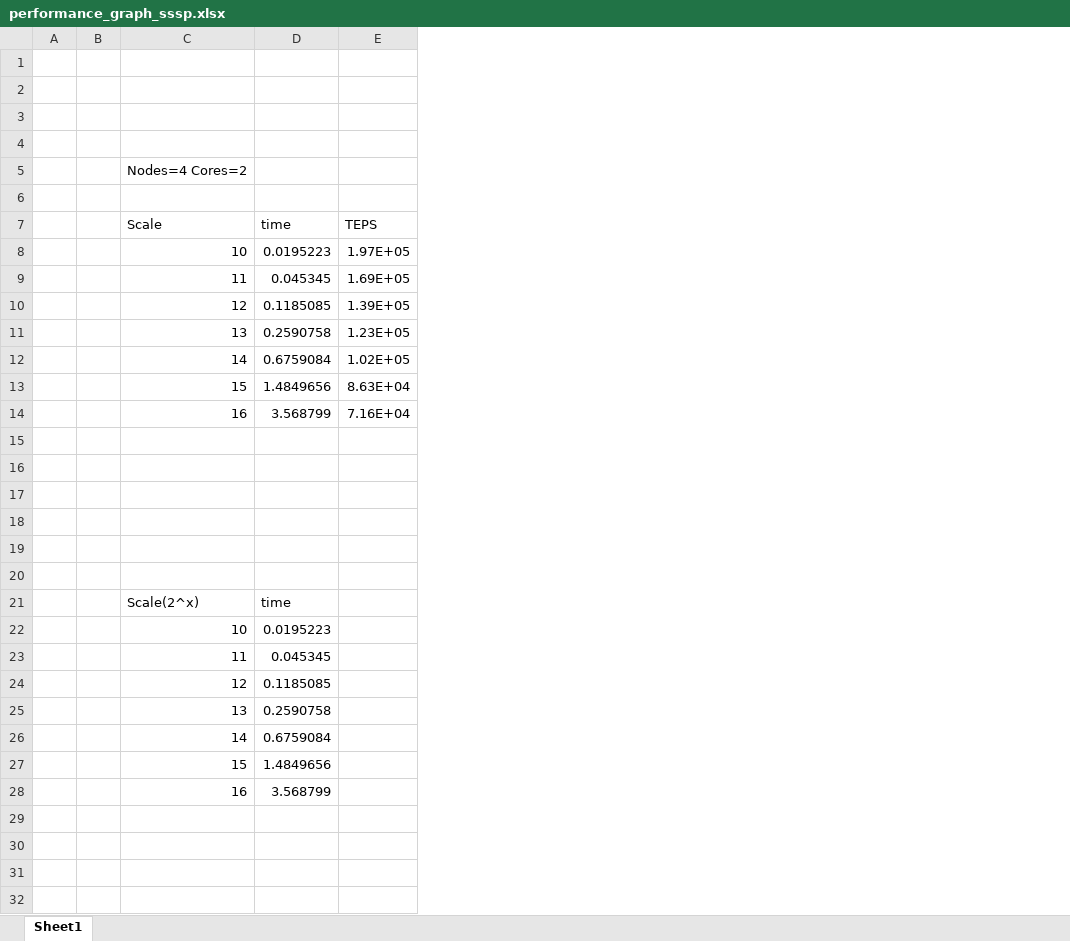
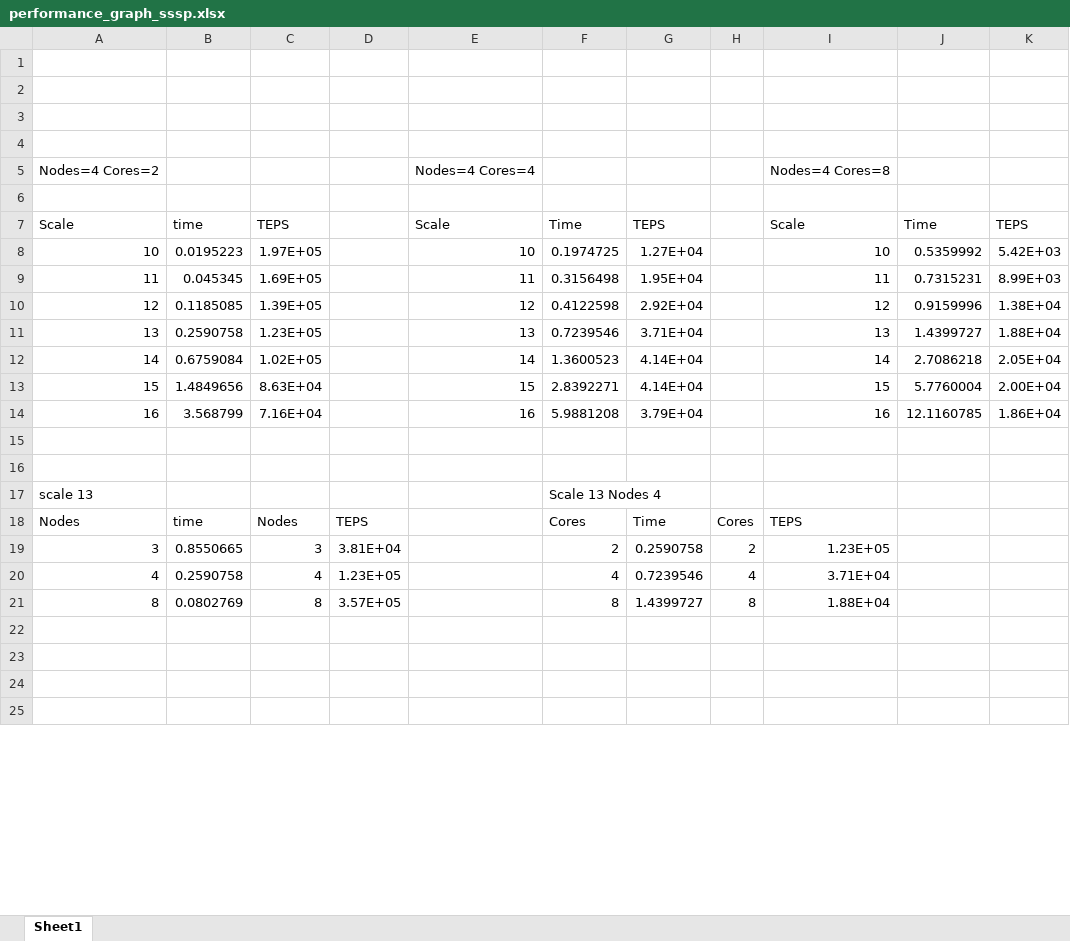
Before and after one commit to adk9/hpx5, an Excel workbook: apps/libPXGL/examples/performance_graph_sssp.xlsx, sheet Sheet1, drawn as a sheet; only a part is shown; values as stored, in another font and other column widths than the file's, no borders; charts and pictures not drawn; removed rows and columns are numbered as before the commit, all else as after; the diff covers the shown part only; the diff names each change by its address in the sheet, - before the commit and + after, or states it on an @@ line.

```diff
--- a/apps/libPXGL/examples/performance_graph_sssp.xlsx (sheet Sheet1)
+++ b/apps/libPXGL/examples/performance_graph_sssp.xlsx (sheet Sheet1)
-column A, empty
-column B, empty
+column C, rows 7-20: TEPS | 1.97E+05 | 1.69E+05 | 1.39E+05 | 1.23E+05 | 1.02E+05 | 8.63E+04 | 7.16E+04 |  |  |  | Nodes | 3 | 4
+column D, rows 18-20: TEPS | 3.81E+04 | 1.23E+05
+column E, rows 5-14: Nodes=4 Cores=4 |  | Scale | 10 | 11 | 12 | 13 | 14 | 15 | 16
+column F, rows 7-20: Time | 0.1974725 | 0.3156498 | 0.4122598 | 0.7239546 | 1.3600523 | 2.8392271 | 5.9881208 |  |  | Scale 13 Nodes 4 | Cores | 2 | 4
+column G, rows 7-20: TEPS | 1.27E+04 | 1.95E+04 | 2.92E+04 | 3.71E+04 | 4.14E+04 | 4.14E+04 | 3.79E+04 |  |  |  | Time | 0.2590758 | 0.7239546
+column H, rows 18-20: Cores | 2 | 4
+column I, rows 5-20: Nodes=4 Cores=8 |  | Scale | 10 | 11 | 12 | 13 | 14 | 15 | 16 |  |  |  | TEPS | 1.23E+05 | 3.71E+04
+column J, rows 7-14: Time | 0.5359992 | 0.7315231 | 0.9159996 | 1.4399727 | 2.7086218 | 5.7760004 | 12.1160785
-K8: 1.97E+05
+K8: 5.42E+03
-K9: 1.69E+05
+K9: 8.99E+03
-K10: 1.39E+05
+K10: 1.38E+04
-K11: 1.23E+05
+K11: 1.88E+04
-K12: 1.02E+05
+K12: 2.05E+04
-K13: 8.63E+04
+K13: 2.00E+04
-K14: 7.16E+04
+K14: 1.86E+04
-row 17: (empty)
+row 17: scale 13 |  |  |  |  | Scale 13 Nodes 4
-row 18: (empty)
+row 18: Nodes | time | Nodes | TEPS |  | Cores | Time | Cores | TEPS
-row 19: (empty)
+row 19: 3 | 0.8550665 | 3 | 3.81E+04 |  | 2 | 0.2590758 | 2 | 1.23E+05
-row 20: (empty)
+row 20: 4 | 0.2590758 | 4 | 1.23E+05 |  | 4 | 0.7239546 | 4 | 3.71E+04
-row 21:  |  | Scale(2^x) | time
-row 22:  |  | 10 | 0.0195223
-row 23:  |  | 11 | 0.045345
-row 24:  |  | 12 | 0.1185085
-row 25:  |  | 13 | 0.2590758
-row 26:  |  | 14 | 0.6759084
-row 27:  |  | 15 | 1.4849656
-row 28:  |  | 16 | 3.568799
+row 21: 8 | 0.0802769 | 8 | 3.57E+05 |  | 8 | 1.4399727 | 8 | 1.88E+04
```
Also changed, not shown: 14 added rows, 32 removed rows and 18 edited cells elsewhere in this sheet, charts or pictures.
